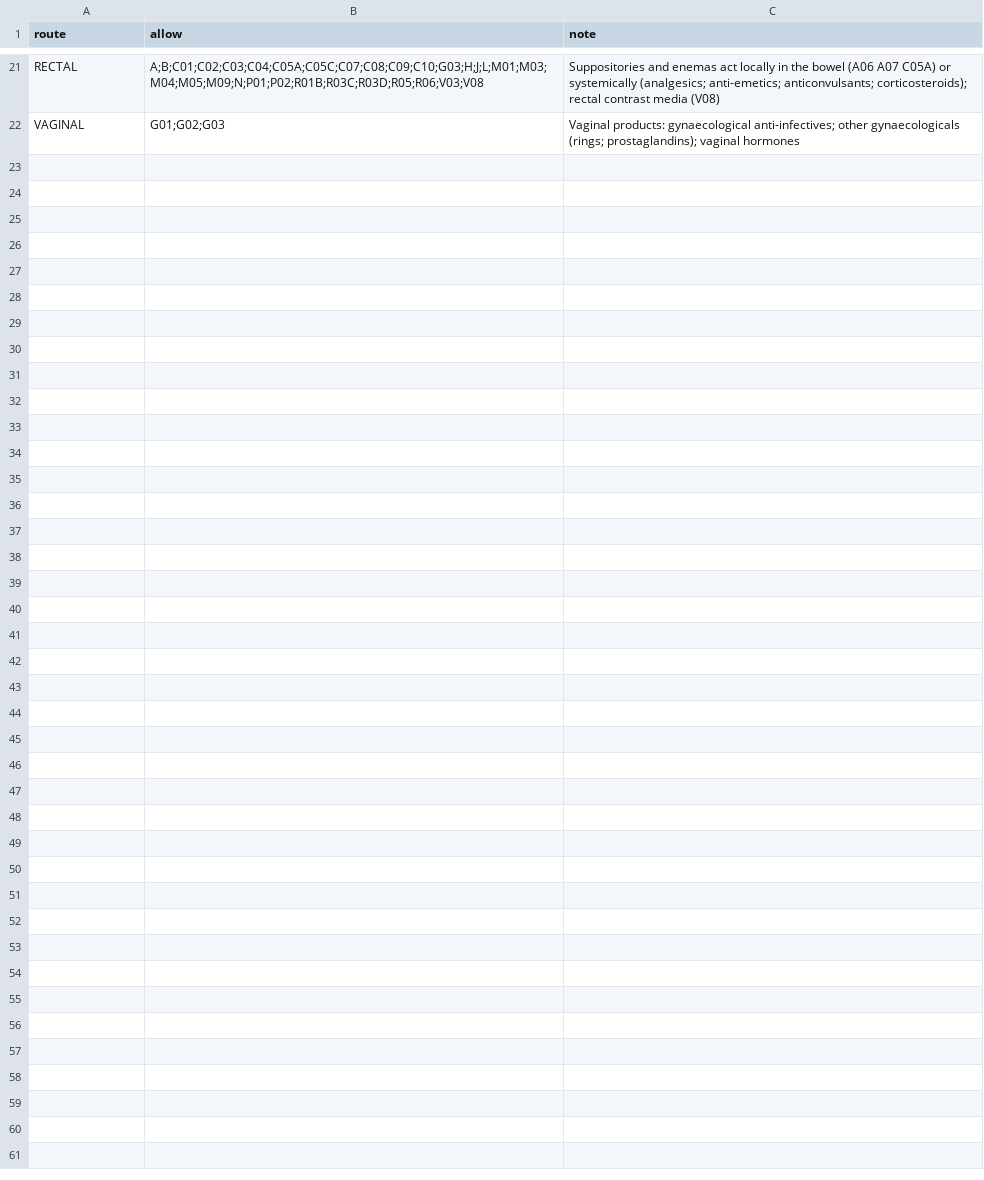
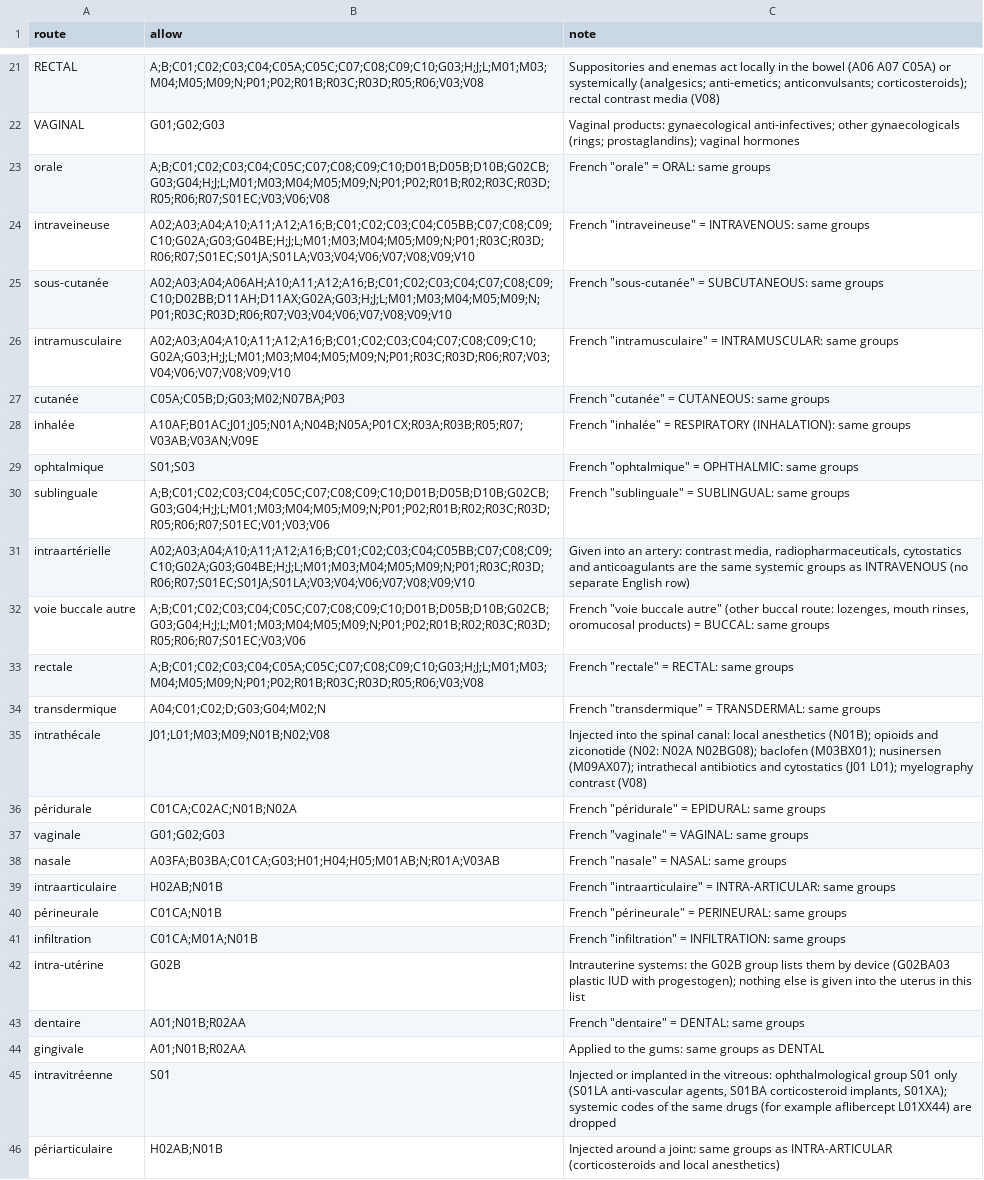
Before and after one commit to mikailustuner/janus, a CSV file: data/route_atc_groups.csv, drawn as a sheet; only a part is shown, gaps mark what is left out; the diff names each change by its address in the sheet, - before the commit and + after, or states it on an @@ line.

```diff
--- a/data/route_atc_groups.csv
+++ b/data/route_atc_groups.csv
+row 23: orale | A;B;C01;C02;C03;C04;C05C;C07;C08;C09;C10;D01B;D05B;D10B;G02CB;G03;G04;H;J;L;M01;M03;M04;M05;M09;N;P01;P02;R01B;R02;R03C;R03D;R05;R06;R07;S01EC;V03;V06;V08 | French "orale" = ORAL: same groups
+row 24: intraveineuse | A02;A03;A04;A10;A11;A12;A16;B;C01;C02;C03;C04;C05BB;C07;C08;C09;C10;G02A;G03;G04BE;H;J;L;M01;M03;M04;M05;M09;N;P01;R03C;R03D;R06;R07;S01EC;S01JA;S01LA;V03;V04;V06;V07;V08;V09;V10 | French "intraveineuse" = INTRAVENOUS: same groups
+row 25: sous-cutanée | A02;A03;A04;A06AH;A10;A11;A12;A16;B;C01;C02;C03;C04;C07;C08;C09;C10;D02BB;D11AH;D11AX;G02A;G03;H;J;L;M01;M03;M04;M05;M09;N;P01;R03C;R03D;R06;R07;V03;V04;V06;V07;V08;V09;V10 | French "sous-cutanée" = SUBCUTANEOUS: same groups
+row 26: intramusculaire | A02;A03;A04;A10;A11;A12;A16;B;C01;C02;C03;C04;C07;C08;C09;C10;G02A;G03;H;J;L;M01;M03;M04;M05;M09;N;P01;R03C;R03D;R06;R07;V03;V04;V06;V07;V08;V09;V10 | French "intramusculaire" = INTRAMUSCULAR: same groups
+row 27: cutanée | C05A;C05B;D;G03;M02;N07BA;P03 | French "cutanée" = CUTANEOUS: same groups
+row 28: inhalée | A10AF;B01AC;J01;J05;N01A;N04B;N05A;P01CX;R03A;R03B;R05;R07;V03AB;V03AN;V09E | French "inhalée" = RESPIRATORY (INHALATION): same groups
+row 29: ophtalmique | S01;S03 | French "ophtalmique" = OPHTHALMIC: same groups
+row 30: sublinguale | A;B;C01;C02;C03;C04;C05C;C07;C08;C09;C10;D01B;D05B;D10B;G02CB;G03;G04;H;J;L;M01;M03;M04;M05;M09;N;P01;P02;R01B;R02;R03C;R03D;R05;R06;R07;S01EC;V01;V03;V06 | French "sublinguale" = SUBLINGUAL: same groups
+row 31: intraartérielle | A02;A03;A04;A10;A11;A12;A16;B;C01;C02;C03;C04;C05BB;C07;C08;C09;C10;G02A;G03;G04BE;H;J;L;M01;M03;M04;M05;M09;N;P01;R03C;R03D;R06;R07;S01EC;S01JA;S01LA;V03;V04;V06;V07;V08;V09;V10 | Given into an artery: contrast media, radiopharmaceuticals, cytostatics and anticoagulants are the same systemic groups as INTRAVENOUS (no separate English row)
+row 32: voie buccale autre | A;B;C01;C02;C03;C04;C05C;C07;C08;C09;C10;D01B;D05B;D10B;G02CB;G03;G04;H;J;L;M01;M03;M04;M05;M09;N;P01;P02;R01B;R02;R03C;R03D;R05;R06;R07;S01EC;V03;V06 | French "voie buccale autre" (other buccal route: lozenges, mouth rinses, oromucosal products) = BUCCAL: same groups
+row 33: rectale | A;B;C01;C02;C03;C04;C05A;C05C;C07;C08;C09;C10;G03;H;J;L;M01;M03;M04;M05;M09;N;P01;P02;R01B;R03C;R03D;R05;R06;V03;V08 | French "rectale" = RECTAL: same groups
+row 34: transdermique | A04;C01;C02;D;G03;G04;M02;N | French "transdermique" = TRANSDERMAL: same groups
+row 35: intrathécale | J01;L01;M03;M09;N01B;N02;V08 | Injected into the spinal canal: local anesthetics (N01B); opioids and ziconotide (N02: N02A N02BG08); baclofen (M03BX01); nusinersen (M09AX07); intrathecal antibiotics and cytostatics (J01 L01); myelography contrast (V08)
+row 36: péridurale | C01CA;C02AC;N01B;N02A | French "péridurale" = EPIDURAL: same groups
+row 37: vaginale | G01;G02;G03 | French "vaginale" = VAGINAL: same groups
+row 38: nasale | A03FA;B03BA;C01CA;G03;H01;H04;H05;M01AB;N;R01A;V03AB | French "nasale" = NASAL: same groups
+row 39: intraarticulaire | H02AB;N01B | French "intraarticulaire" = INTRA-ARTICULAR: same groups
+row 40: périneurale | C01CA;N01B | French "périneurale" = PERINEURAL: same groups
+row 41: infiltration | C01CA;M01A;N01B | French "infiltration" = INFILTRATION: same groups
+row 42: intra-utérine | G02B | Intrauterine systems: the G02B group lists them by device (G02BA03 plastic IUD with progestogen); nothing else is given into the uterus in this list
+row 43: dentaire | A01;N01B;R02AA | French "dentaire" = DENTAL: same groups
+row 44: gingivale | A01;N01B;R02AA | Applied to the gums: same groups as DENTAL
+row 45: intravitréenne | S01 | Injected or implanted in the vitreous: ophthalmological group S01 only (S01LA anti-vascular agents, S01BA corticosteroid implants, S01XA); systemic codes of the same drugs (for example aflibercept L01XX44) are dropped
+row 46: périarticulaire | H02AB;N01B | Injected around a joint: same groups as INTRA-ARTICULAR (corticosteroids and local anesthetics)
```
Also changed, not shown: data/ingredient_synonyms.csv, 15 other files.
